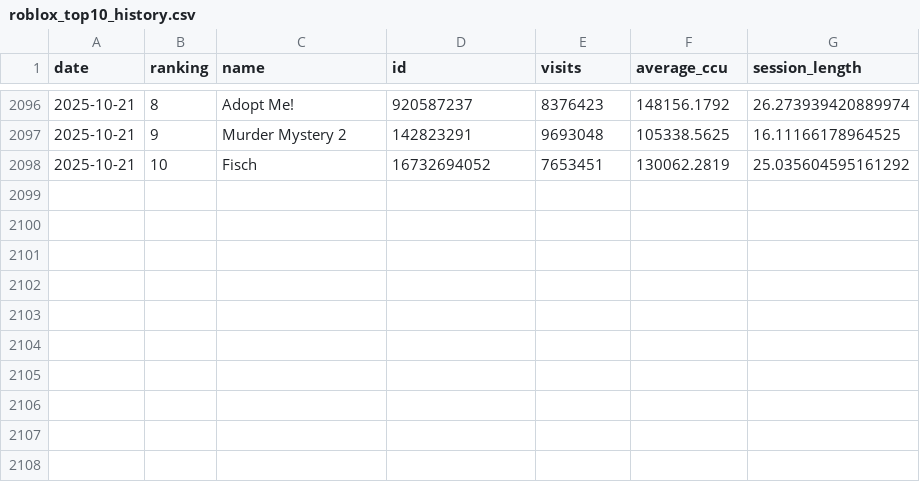
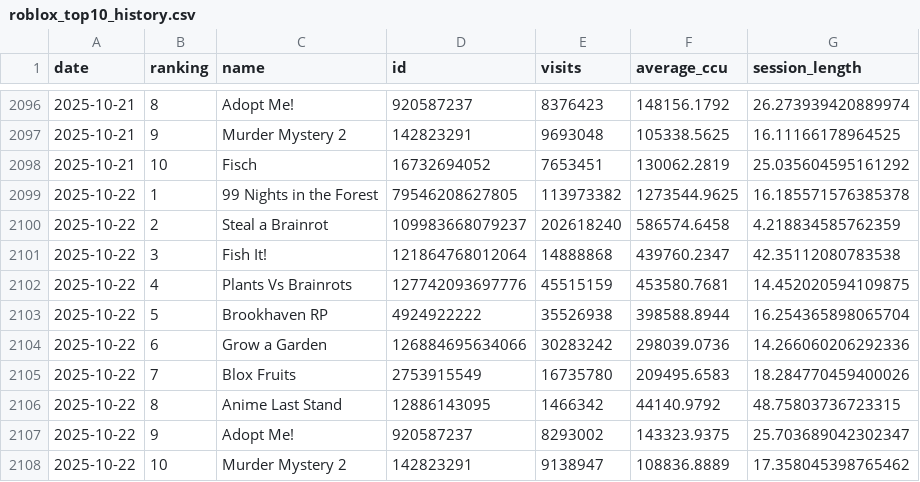
Before and after one commit to shiyu20000/Roblox-Game-Scraping, a CSV file: roblox_top10_history.csv, drawn as a sheet; only a part is shown, gaps mark what is left out; the diff names each change by its address in the sheet, - before the commit and + after, or states it on an @@ line.

```diff
--- a/roblox_top10_history.csv
+++ b/roblox_top10_history.csv
+row 2099: 2025-10-22 | 1 | 99 Nights in the Forest | 79546208627805 | 113973382 | 1273544.9625 | 16.185571576385378
+row 2100: 2025-10-22 | 2 | Steal a Brainrot | 109983668079237 | 202618240 | 586574.6458 | 4.218834585762359
+row 2101: 2025-10-22 | 3 | Fish It! | 121864768012064 | 14888868 | 439760.2347 | 42.35112080783538
+row 2102: 2025-10-22 | 4 | Plants Vs Brainrots | 127742093697776 | 45515159 | 453580.7681 | 14.452020594109875
+row 2103: 2025-10-22 | 5 | Brookhaven RP | 4924922222 | 35526938 | 398588.8944 | 16.254365898065704
+row 2104: 2025-10-22 | 6 | Grow a Garden | 126884695634066 | 30283242 | 298039.0736 | 14.266060206292336
+row 2105: 2025-10-22 | 7 | Blox Fruits | 2753915549 | 16735780 | 209495.6583 | 18.284770459400026
+row 2106: 2025-10-22 | 8 | Anime Last Stand | 12886143095 | 1466342 | 44140.9792 | 48.75803736723315
+row 2107: 2025-10-22 | 9 | Adopt Me! | 920587237 | 8293002 | 143323.9375 | 25.703689042302347
+row 2108: 2025-10-22 | 10 | Murder Mystery 2 | 142823291 | 9138947 | 108836.8889 | 17.358045398765462
```
